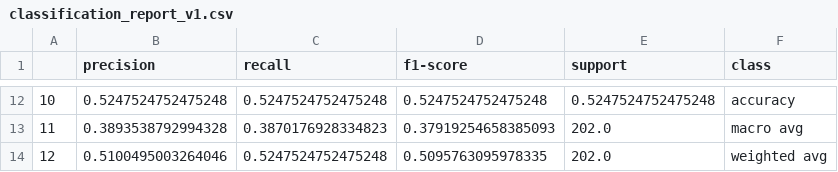
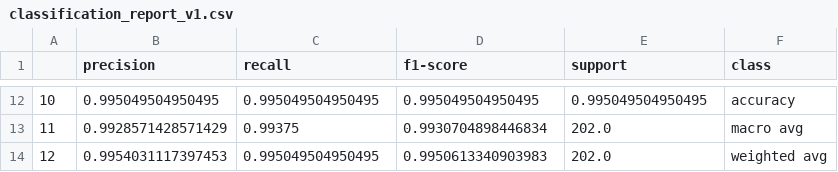
Before and after one commit to encars28/CoLeaf-CNN, a CSV file: output/metrics/classification_report_v1.csv, drawn as a sheet; only a part is shown, gaps mark what is left out; the diff covers the shown part only.

```diff
--- a/output/metrics/classification_report_v1.csv
+++ b/output/metrics/classification_report_v1.csv
@@ -12,3 +12,3 @@
-10;0.5247524752475248;0.5247524752475248;0.5247524752475248;0.5247524752475248;accuracy
-11;0.3893538792994328;0.3870176928334823;0.37919254658385093;202.0;macro avg
-12;0.5100495003264046;0.5247524752475248;0.5095763095978335;202.0;weighted avg
+10;0.995049504950495;0.995049504950495;0.995049504950495;0.995049504950495;accuracy
+11;0.9928571428571429;0.99375;0.9930704898446834;202.0;macro avg
+12;0.9954031117397453;0.995049504950495;0.9950613340903983;202.0;weighted avg
```
Also changed, not shown: 32 edited cells elsewhere in this file, output/metrics/train_metrics_v1.csv, 22 other files.
